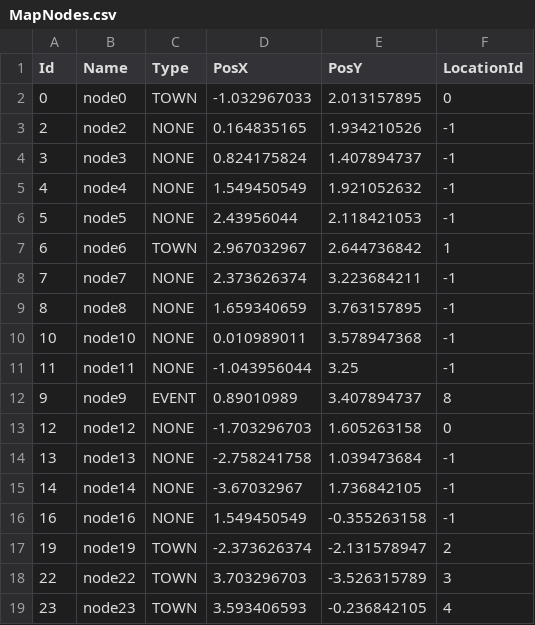
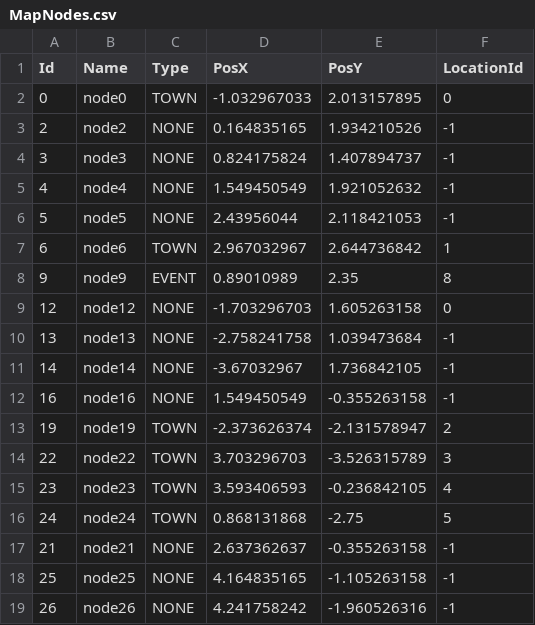
Before and after one commit to GameDevProject-S20/Pre-Production, a CSV file: 4900Project/Assets/BackupData/MapNodes.csv, drawn as a sheet; only a part is shown; the shorter side is filled out with more unchanged rows.

```diff
--- a/4900Project/Assets/BackupData/MapNodes.csv
+++ b/4900Project/Assets/BackupData/MapNodes.csv
@@ -7,7 +7,3 @@ Id,Name,Type,PosX,PosY,LocationId
 6,node6,TOWN,2.967032967,2.644736842,1
-7,node7,NONE,2.373626374,3.223684211,-1
-8,node8,NONE,1.659340659,3.763157895,-1
-10,node10,NONE,0.010989011,3.578947368,-1
-11,node11,NONE,-1.043956044,3.25,-1
-9,node9,EVENT,0.89010989,3.407894737,8
+9,node9,EVENT,0.89010989,2.35,8
 12,node12,NONE,-1.703296703,1.605263158,0
```
Also changed, not shown: 4900Project/Assets/BackupData/MapEdges.csv, 3 other files.
